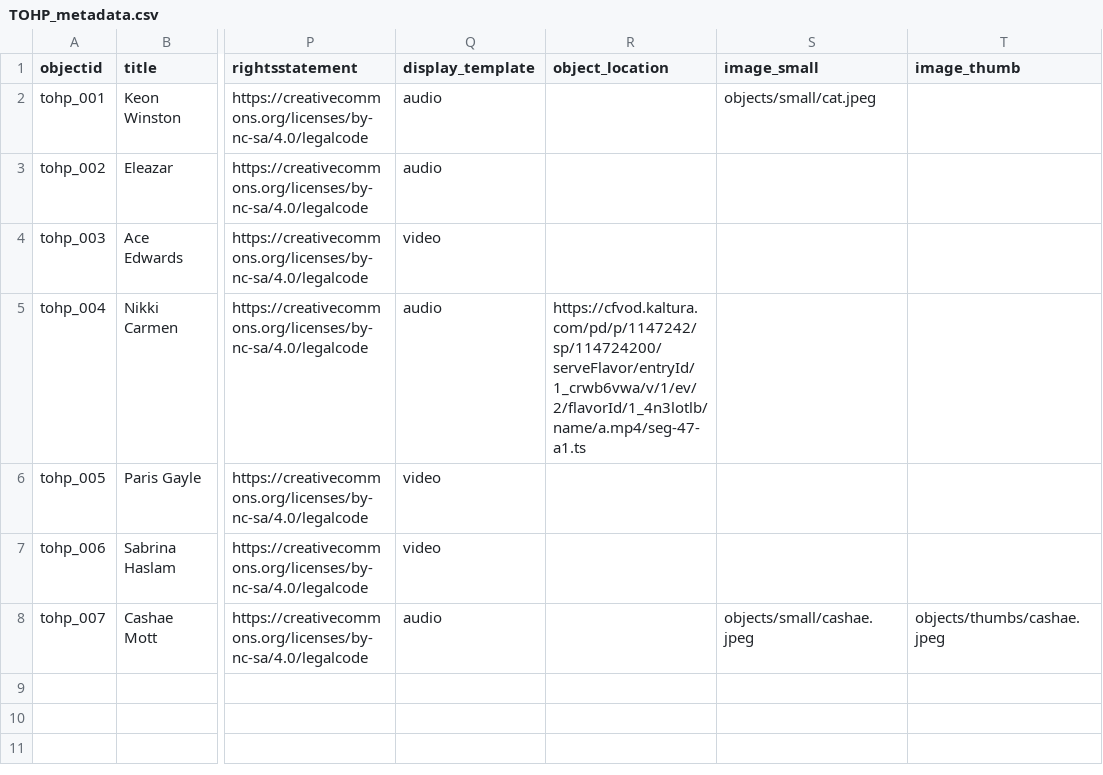
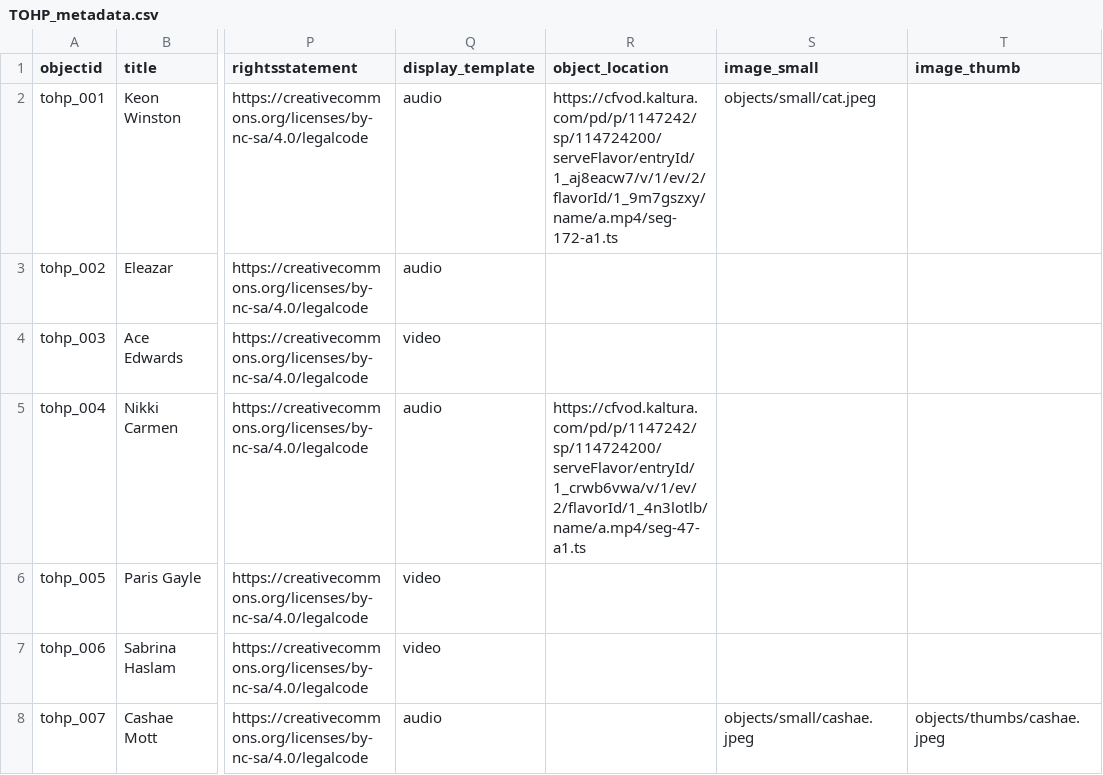
Before and after one commit to n-rivkin/ptohp, a CSV file: _data/TOHP_metadata.csv, drawn as a sheet; only a part is shown, gaps mark what is left out; the diff names each change by its address in the sheet, - before the commit and + after, or states it on an @@ line.

Commit message:
Update TOHP_metadata.csv

```diff
--- a/_data/TOHP_metadata.csv
+++ b/_data/TOHP_metadata.csv
-R2 (object_location): (empty)
+R2 (object_location): https://cfvod.kaltura.com/pd/p/1147242/sp/114724200/serveFlavor/entryId/1_aj8eacw7/v/1/ev/2/flavorId/1_9m7gszxy/name/a.mp4/seg-172-a1.ts
```
